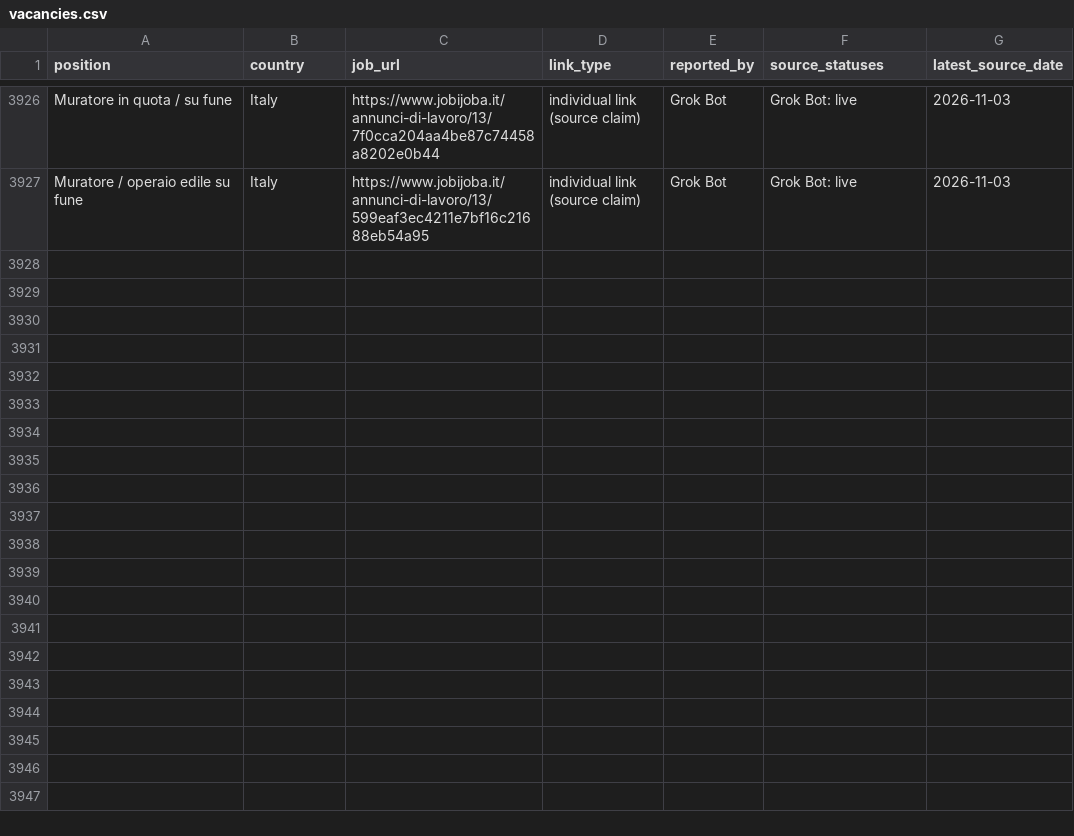
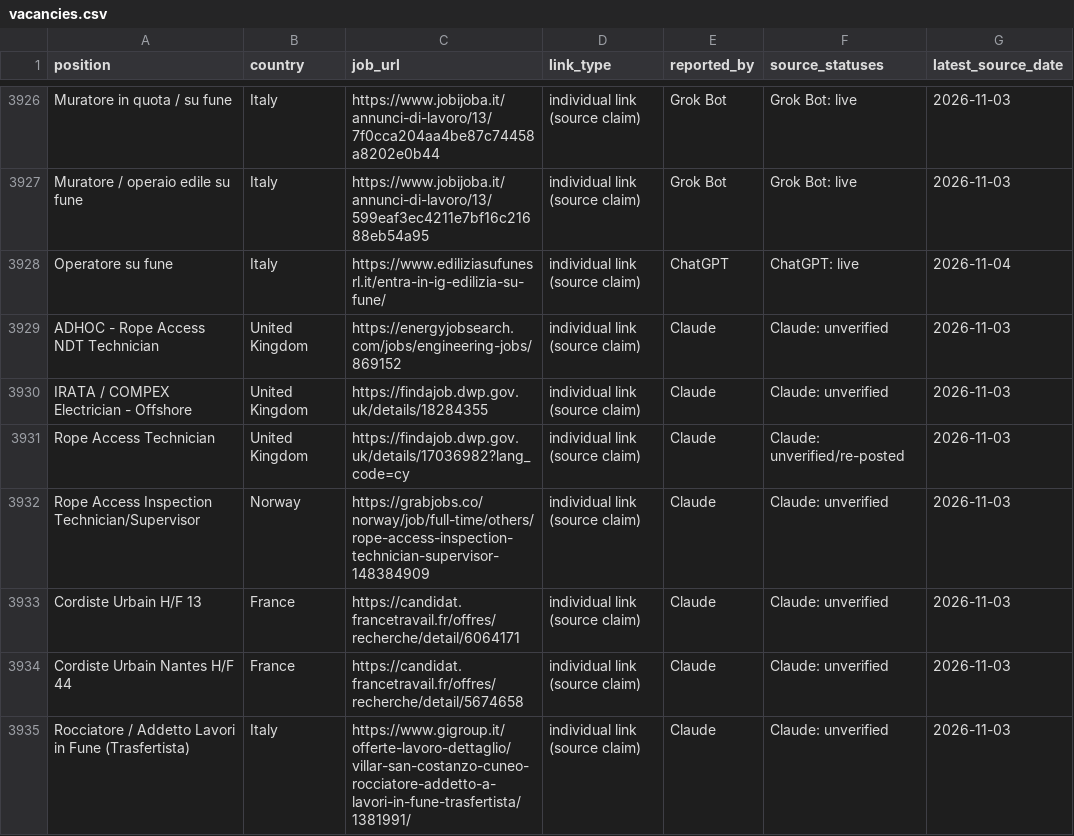
Before and after one commit to duvida13/Combined-Rope-Access-Job-Findings, a CSV file: vacancies.csv, drawn as a sheet; only a part is shown, gaps mark what is left out; the diff covers the shown part only; the diff names each change by its address in the sheet, - before the commit and + after, or states it on an @@ line.

```diff
--- a/vacancies.csv
+++ b/vacancies.csv
+row 3928: Operatore su fune | Italy | https://www.ediliziasufunesrl.it/entra-in-ig-edilizia-su-fune/ | individual link (source claim) | ChatGPT | ChatGPT: live | 2026-11-04
+row 3929: ADHOC - Rope Access NDT Technician | United Kingdom | https://energyjobsearch.com/jobs/engineering-jobs/869152 | individual link (source claim) | Claude | Claude: unverified | 2026-11-03
+row 3930: IRATA / COMPEX Electrician - Offshore | United Kingdom | https://findajob.dwp.gov.uk/details/18284355 | individual link (source claim) | Claude | Claude: unverified | 2026-11-03
+row 3931: Rope Access Technician | United Kingdom | https://findajob.dwp.gov.uk/details/17036982?lang_code=cy | individual link (source claim) | Claude | Claude: unverified/re-posted | 2026-11-03
+row 3932: Rope Access Inspection Technician/Supervisor | Norway | https://grabjobs.co/norway/job/full-time/others/rope-access-inspection-technician-supervisor-148384909 | individual link (source claim) | Claude | Claude: unverified | 2026-11-03
+row 3933: Cordiste Urbain H/F 13 | France | https://candidat.francetravail.fr/offres/recherche/detail/6064171 | individual link (source claim) | Claude | Claude: unverified | 2026-11-03
+row 3934: Cordiste Urbain Nantes H/F 44 | France | https://candidat.francetravail.fr/offres/recherche/detail/5674658 | individual link (source claim) | Claude | Claude: unverified | 2026-11-03
+row 3935: Rocciatore / Addetto Lavori in Fune (Trasfertista) | Italy | https://www.gigroup.it/offerte-lavoro-dettaglio/villar-san-costanzo-cuneo-rocciatore-addetto-a-lavori-in-fune-trasfertista/1381991/ | individual link (source claim) | Claude | Claude: unverified | 2026-11-03
```
Also changed, not shown: 7 added rows and 71 edited cells elsewhere in this file, review-links.csv, 9 other files.
